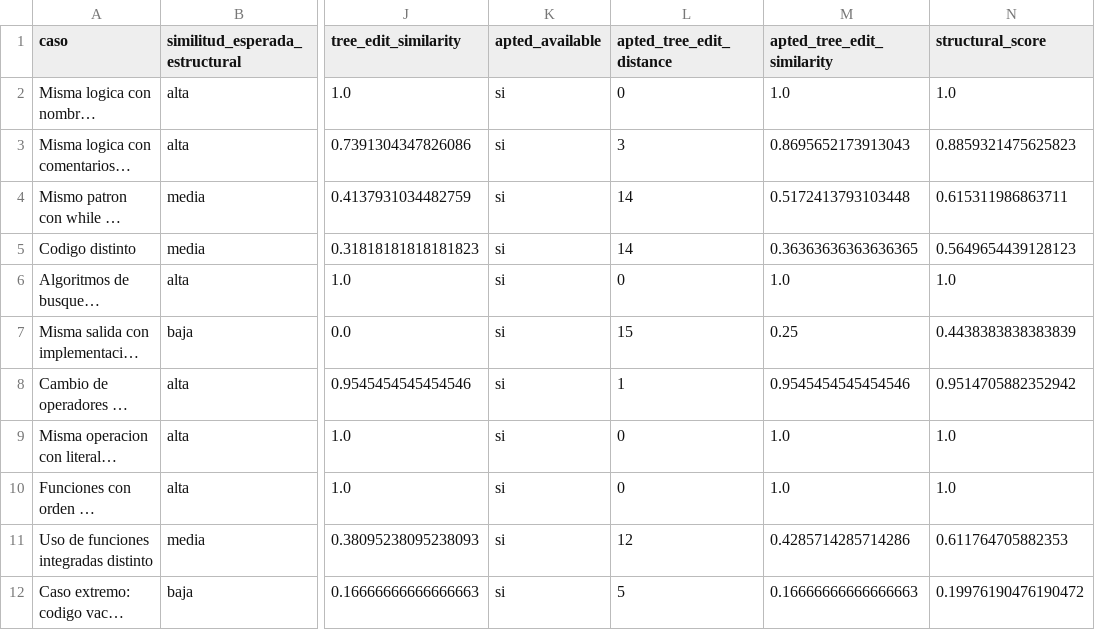
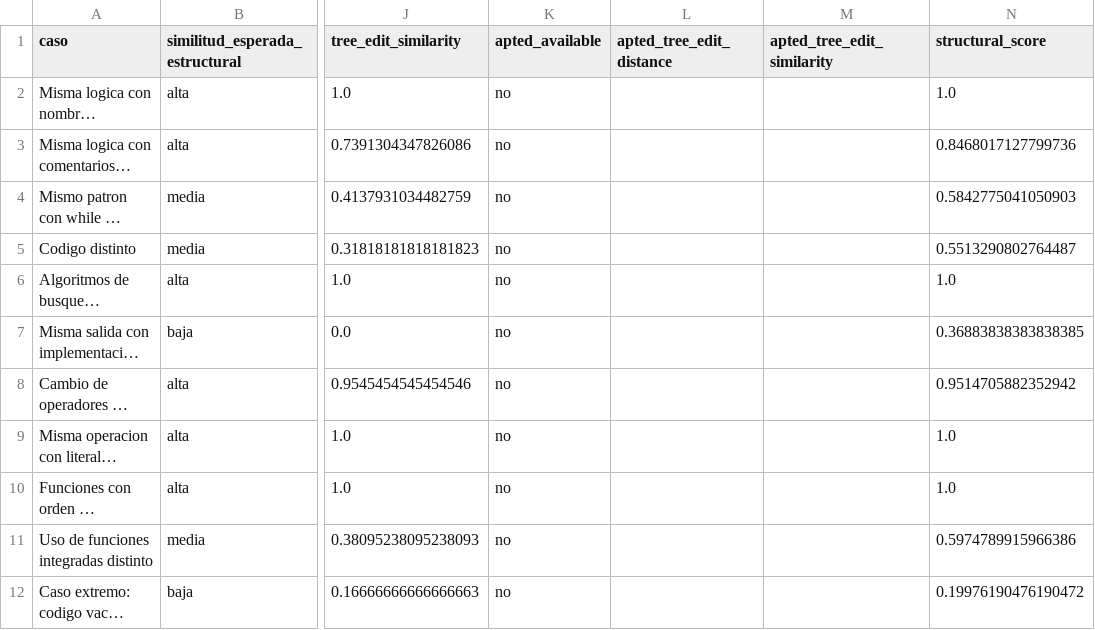
Before and after one commit to Javierch1405/python-plagiarism-detector, a CSV file: results/structural_results.csv, drawn as a sheet; only a part is shown, gaps mark what is left out; long unchanged cells end in …; the diff names each change by its address in the sheet, - before the commit and + after, or states it on an @@ line.

```diff
--- a/results/structural_results.csv
+++ b/results/structural_results.csv
-K2:K12 (apted_available): si
+K2:K12 (apted_available): no
-L2 (apted_tree_edit_distance): 0
+L2 (apted_tree_edit_distance): (empty)
-M2 (apted_tree_edit_similarity): 1.0
+M2 (apted_tree_edit_similarity): (empty)
-L3 (apted_tree_edit_distance): 3
+L3 (apted_tree_edit_distance): (empty)
-M3 (apted_tree_edit_similarity): 0.8695652173913043
+M3 (apted_tree_edit_similarity): (empty)
-N3 (structural_score): 0.8859321475625823
+N3 (structural_score): 0.8468017127799736
-L4:L5 (apted_tree_edit_distance): 14
+L4:L5 (apted_tree_edit_distance): (empty)
-M4 (apted_tree_edit_similarity): 0.5172413793103448
+M4 (apted_tree_edit_similarity): (empty)
-N4 (structural_score): 0.615311986863711
+N4 (structural_score): 0.5842775041050903
-M5 (apted_tree_edit_similarity): 0.36363636363636365
+M5 (apted_tree_edit_similarity): (empty)
-N5 (structural_score): 0.5649654439128123
+N5 (structural_score): 0.5513290802764487
-L6 (apted_tree_edit_distance): 0
+L6 (apted_tree_edit_distance): (empty)
-M6 (apted_tree_edit_similarity): 1.0
+M6 (apted_tree_edit_similarity): (empty)
-L7 (apted_tree_edit_distance): 15
+L7 (apted_tree_edit_distance): (empty)
-M7 (apted_tree_edit_similarity): 0.25
+M7 (apted_tree_edit_similarity): (empty)
-N7 (structural_score): 0.4438383838383839
+N7 (structural_score): 0.36883838383838385
-L8 (apted_tree_edit_distance): 1
+L8 (apted_tree_edit_distance): (empty)
-M8 (apted_tree_edit_similarity): 0.9545454545454546
+M8 (apted_tree_edit_similarity): (empty)
-L9:L10 (apted_tree_edit_distance): 0
+L9:L10 (apted_tree_edit_distance): (empty)
-M9:M10 (apted_tree_edit_similarity): 1.0
+M9:M10 (apted_tree_edit_similarity): (empty)
-L11 (apted_tree_edit_distance): 12
+L11 (apted_tree_edit_distance): (empty)
-M11 (apted_tree_edit_similarity): 0.4285714285714286
+M11 (apted_tree_edit_similarity): (empty)
-N11 (structural_score): 0.611764705882353
+N11 (structural_score): 0.5974789915966386
-L12 (apted_tree_edit_distance): 5
+L12 (apted_tree_edit_distance): (empty)
-M12 (apted_tree_edit_similarity): 0.16666666666666663
+M12 (apted_tree_edit_similarity): (empty)
```
Also changed, not shown: results/combined_layer_results.csv, results/lexical_statistical_results.csv, 5 other files.
